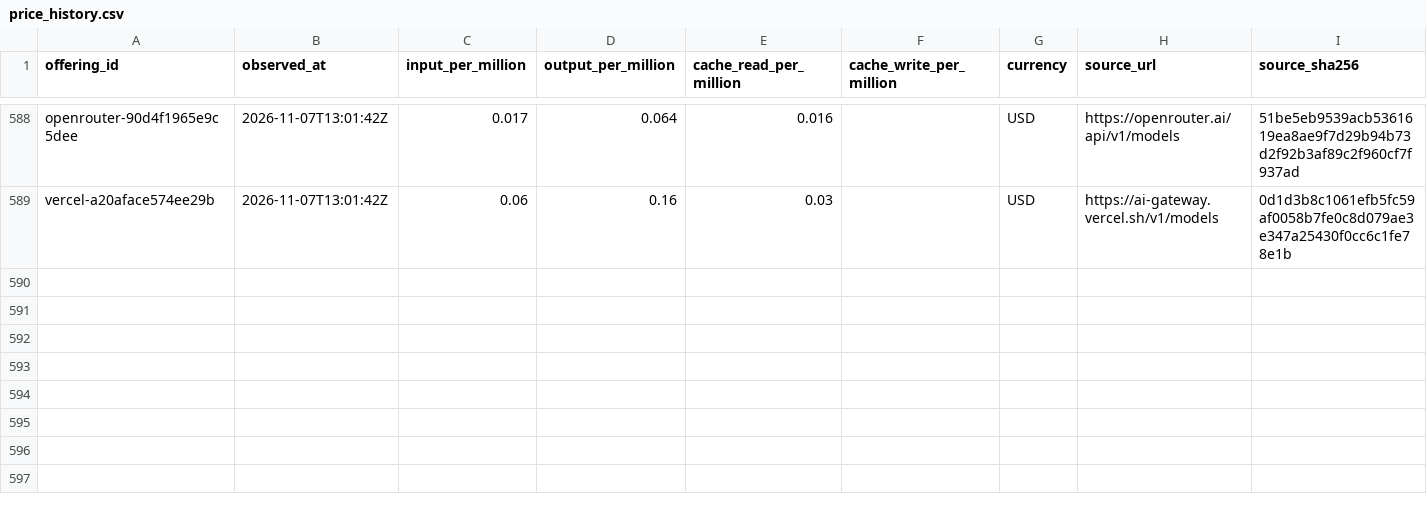
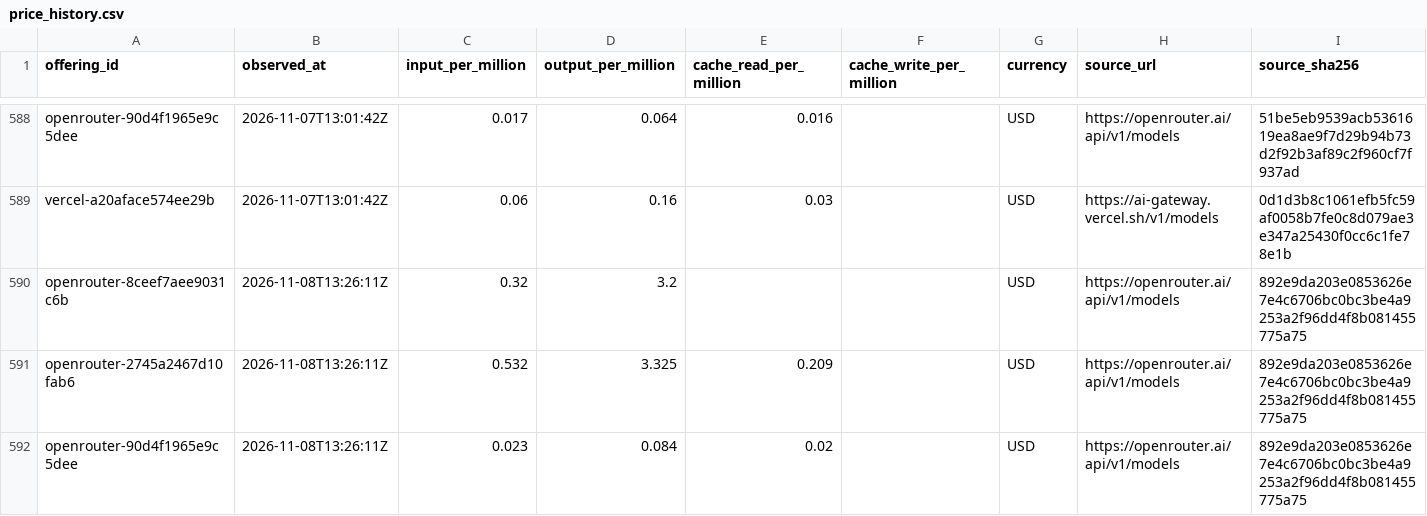
Before and after one commit to yogenpro/token3, a CSV file: data/price_history.csv, drawn as a sheet; only a part is shown, gaps mark what is left out; the diff names each change by its address in the sheet, - before the commit and + after, or states it on an @@ line.

```diff
--- a/data/price_history.csv
+++ b/data/price_history.csv
+row 590: openrouter-8ceef7aee9031c6b | 2026-11-08T13:26:11Z | 0.32 | 3.2 |  |  | USD | https://openrouter.ai/api/v1/models | 892e9da203e0853626e7e4c6706bc0bc3be4a9253a2f96dd4f8b081455775a75
+row 591: openrouter-2745a2467d10fab6 | 2026-11-08T13:26:11Z | 0.532 | 3.325 | 0.209 |  | USD | https://openrouter.ai/api/v1/models | 892e9da203e0853626e7e4c6706bc0bc3be4a9253a2f96dd4f8b081455775a75
+row 592: openrouter-90d4f1965e9c5dee | 2026-11-08T13:26:11Z | 0.023 | 0.084 | 0.02 |  | USD | https://openrouter.ai/api/v1/models | 892e9da203e0853626e7e4c6706bc0bc3be4a9253a2f96dd4f8b081455775a75
```
Also changed, not shown: 13 other files.
